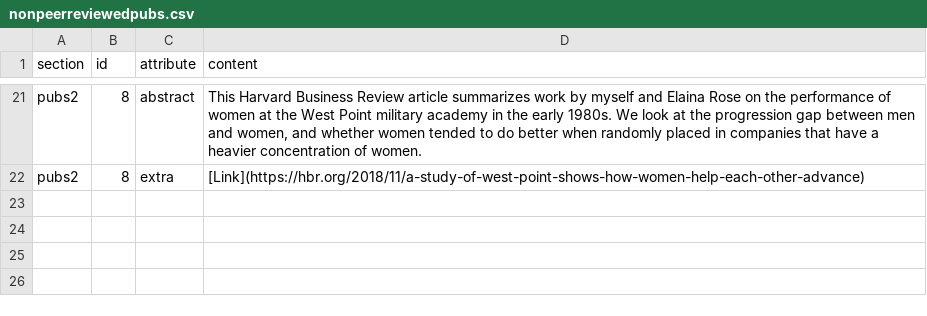
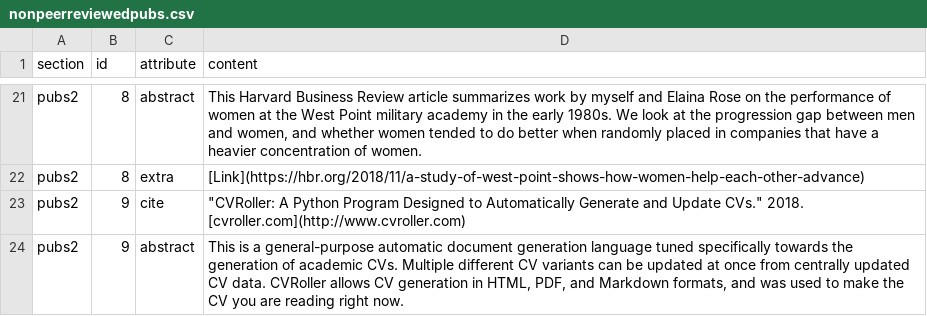
Before and after one commit to NickCH-K/CVRoller, a CSV file: example/nonpeerreviewedpubs.csv, drawn as a sheet; only a part is shown, gaps mark what is left out; the diff names each change by its address in the sheet, - before the commit and + after, or states it on an @@ line.

Commit message:
Allows version-specific options in layout file

```diff
--- a/example/nonpeerreviewedpubs.csv
+++ b/example/nonpeerreviewedpubs.csv
+row 23: pubs2 | 9 | cite | "CVRoller: A Python Program Designed to Automatically Generate and Update CVs." 2018. [cvroller.com](http://www.cvroller.com)
+row 24: pubs2 | 9 | abstract | This is a general-purpose automatic document generation language tuned specifically towards the generation of academic CVs. Multiple different CV variants can be updated at once from centrally updated CV data. CVRoller allows CV generation in HTML, PDF, and Markdown formats, and was used to make the CV you are reading right now.
```
Also changed, not shown: 11 other files.
